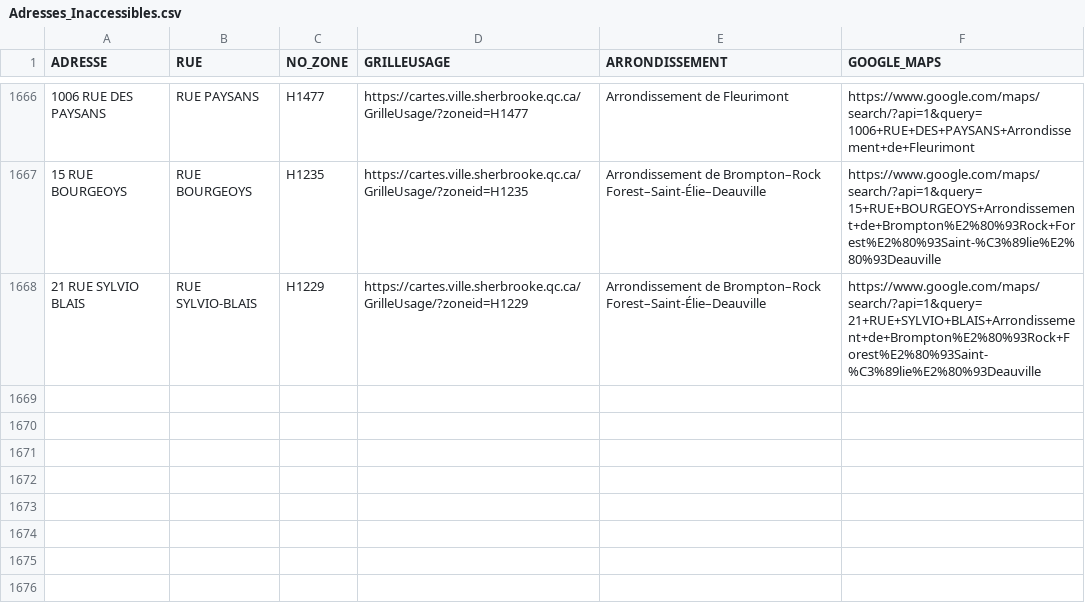
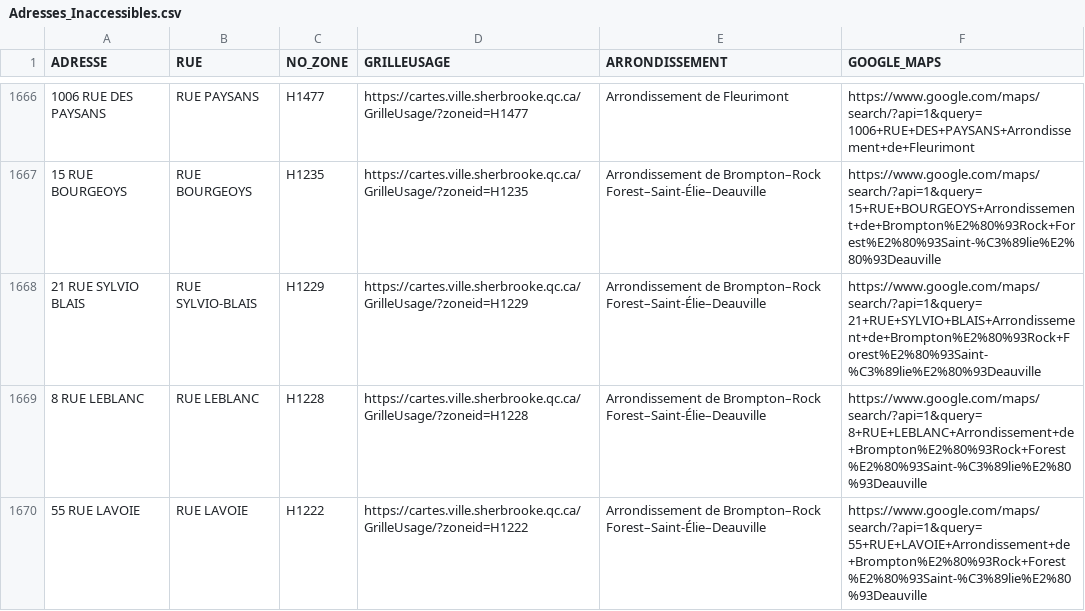
Before and after one commit to KBAILEY90/Prospection, a CSV file: data/Adresses_Inaccessibles.csv, drawn as a sheet; only a part is shown, gaps mark what is left out.

```diff
--- a/data/Adresses_Inaccessibles.csv
+++ b/data/Adresses_Inaccessibles.csv
@@ -1668 +1668,3 @@
 21 RUE SYLVIO BLAIS,RUE SYLVIO-BLAIS,H1229,https://cartes.ville.sherbrooke.qc.ca/GrilleUsage/?zoneid=H1229,Arrondissement de Brompton–Rock Forest–Saint-Élie–Deauville,https://www.google.com/maps/search/?api=1&query=21+RUE+SYLVIO+BLAIS+Arrondissement+de+Brompton%E2%80%93Rock+Forest%E2%80%93Saint-%C3%89lie%E2%80%93Deauville
+8 RUE LEBLANC,RUE LEBLANC,H1228,https://cartes.ville.sherbrooke.qc.ca/GrilleUsage/?zoneid=H1228,Arrondissement de Brompton–Rock Forest–Saint-Élie–Deauville,https://www.google.com/maps/search/?api=1&query=8+RUE+LEBLANC+Arrondissement+de+Brompton%E2%80%93Rock+Forest%E2%80%93Saint-%C3%89lie%E2%80%93Deauville
+55 RUE LAVOIE,RUE LAVOIE,H1222,https://cartes.ville.sherbrooke.qc.ca/GrilleUsage/?zoneid=H1222,Arrondissement de Brompton–Rock Forest–Saint-Élie–Deauville,https://www.google.com/maps/search/?api=1&query=55+RUE+LAVOIE+Arrondissement+de+Brompton%E2%80%93Rock+Forest%E2%80%93Saint-%C3%89lie%E2%80%93Deauville
```
